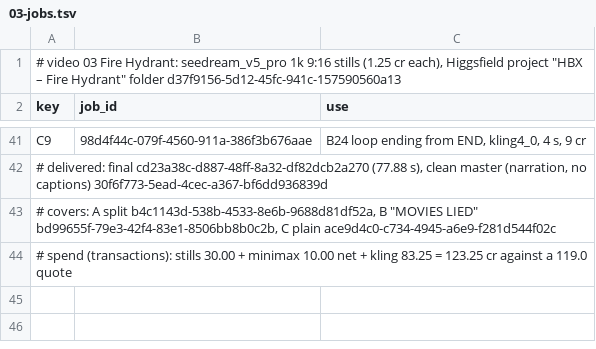
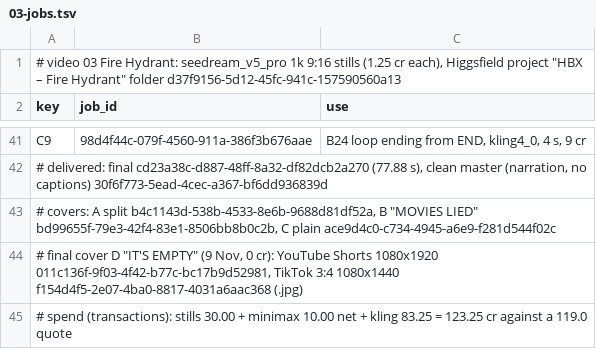
Before and after one commit to AliKandaz/short-form-video-memory, a TSV file: pipeline/03-jobs.tsv, drawn as a sheet; only a part is shown, gaps mark what is left out.

```diff
--- a/pipeline/03-jobs.tsv
+++ b/pipeline/03-jobs.tsv
@@ -43,2 +43,3 @@ C9	98d4f44c-079f-4560-911a-386f3b676aae	B24 loop ending from END, kling4_0, 4 s,
 # covers: A split b4c1143d-538b-4533-8e6b-9688d81df52a, B "MOVIES LIED" bd99655f-79e3-42f4-83e1-8506bb8b0c2b, C plain ace9d4c0-c734-4945-a6e9-f281d544f02c
+# final cover D "IT'S EMPTY" (9 Nov, 0 cr): YouTube Shorts 1080x1920 011c136f-9f03-4f42-b77c-bc17b9d52981, TikTok 3:4 1080x1440 f154d4f5-2e07-4ba0-8817-4031a6aac368 (.jpg)
 # spend (transactions): stills 30.00 + minimax 10.00 net + kling 83.25 = 123.25 cr against a 119.0 quote
```
Also changed, not shown: 2 other files.
